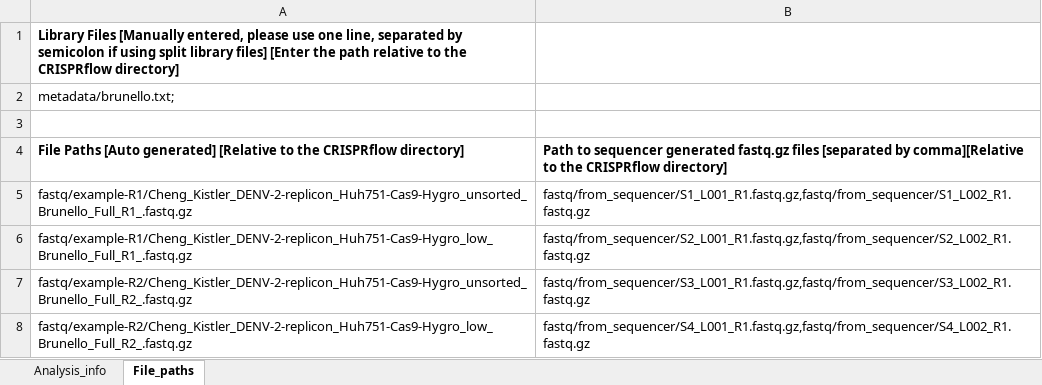
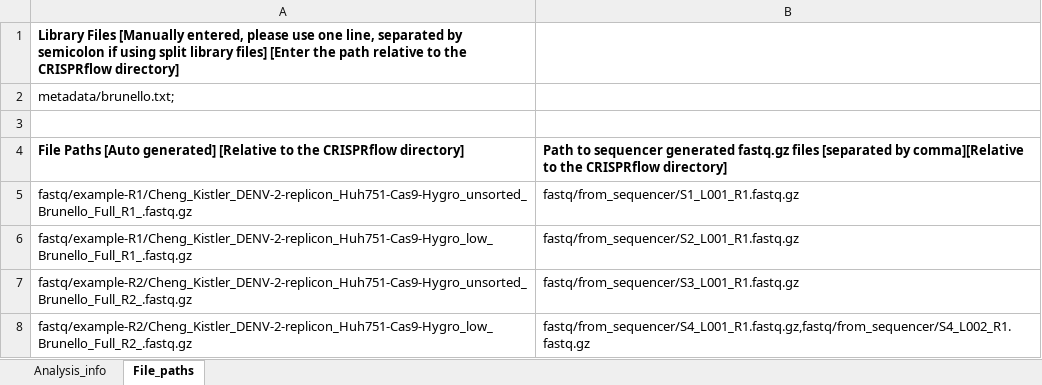
Before and after one commit to czbiohub-sf/CRISPRflow, an Excel workbook: metadata/Naming_convention_example.xlsx, sheet File_paths, drawn as a sheet; values as stored, in another font and other column widths than the file's, no borders; the diff names each change by its address in the sheet, - before the commit and + after, or states it on an @@ line.

```diff
--- a/metadata/Naming_convention_example.xlsx (sheet File_paths)
+++ b/metadata/Naming_convention_example.xlsx (sheet File_paths)
-B5: fastq/from_sequencer/S1_L001_R1.fastq.gz,fastq/from_sequencer/S1_L002_R1.fastq.gz
+B5: fastq/from_sequencer/S1_L001_R1.fastq.gz
-B6: fastq/from_sequencer/S2_L001_R1.fastq.gz,fastq/from_sequencer/S2_L002_R1.fastq.gz
+B6: fastq/from_sequencer/S2_L001_R1.fastq.gz
-B7: fastq/from_sequencer/S3_L001_R1.fastq.gz,fastq/from_sequencer/S3_L002_R1.fastq.gz
+B7: fastq/from_sequencer/S3_L001_R1.fastq.gz
```
Also changed, not shown: 8 other files.
